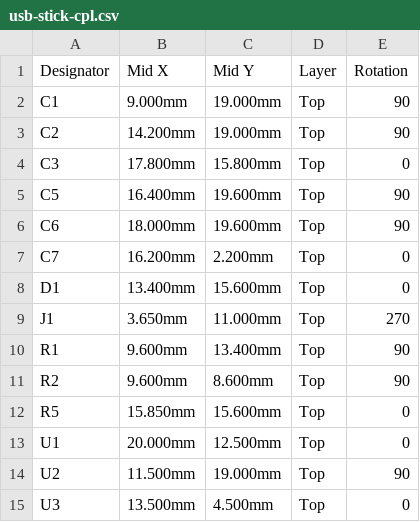
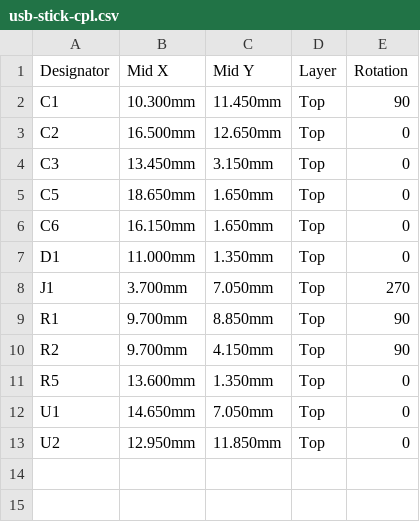
Before and after one commit to engperini/AndroidMeshcore, a CSV file: hardware/usb-stick/fab/usb-stick-cpl.csv, drawn as a sheet.

```diff
--- a/hardware/usb-stick/fab/usb-stick-cpl.csv
+++ b/hardware/usb-stick/fab/usb-stick-cpl.csv
@@ -1,15 +1,13 @@
 Designator,Mid X,Mid Y,Layer,Rotation
-C1,9.000mm,19.000mm,Top,90
-C2,14.200mm,19.000mm,Top,90
-C3,17.800mm,15.800mm,Top,0
-C5,16.400mm,19.600mm,Top,90
-C6,18.000mm,19.600mm,Top,90
-C7,16.200mm,2.200mm,Top,0
-D1,13.400mm,15.600mm,Top,0
-J1,3.650mm,11.000mm,Top,270
-R1,9.600mm,13.400mm,Top,90
-R2,9.600mm,8.600mm,Top,90
-R5,15.850mm,15.600mm,Top,0
-U1,20.000mm,12.500mm,Top,0
-U2,11.500mm,19.000mm,Top,90
-U3,13.500mm,4.500mm,Top,0
+C1,10.300mm,11.450mm,Top,90
+C2,16.500mm,12.650mm,Top,0
+C3,13.450mm,3.150mm,Top,0
+C5,18.650mm,1.650mm,Top,0
+C6,16.150mm,1.650mm,Top,0
+D1,11.000mm,1.350mm,Top,0
+J1,3.700mm,7.050mm,Top,270
+R1,9.700mm,8.850mm,Top,90
+R2,9.700mm,4.150mm,Top,90
+R5,13.600mm,1.350mm,Top,0
+U1,14.650mm,7.050mm,Top,0
+U2,12.950mm,11.850mm,Top,0
```
Also changed, not shown: hardware/usb-stick/fab/usb-stick-bom.csv, 17 other files.
